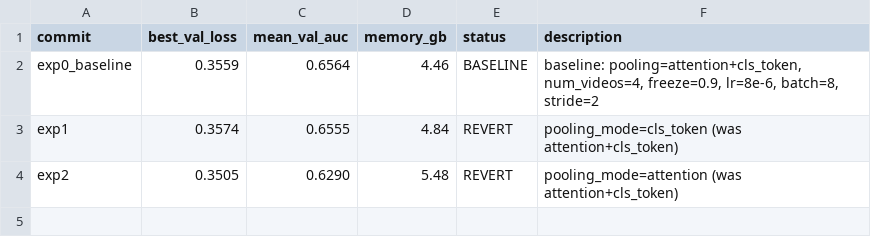
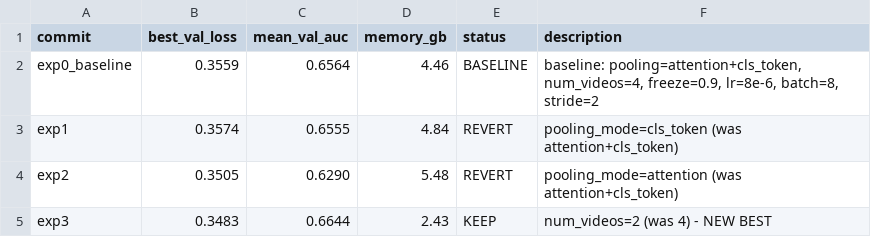
Before and after one commit to HeartWise-AI/DeepCORO_CLIP, a TSV file: autoresearch_deeprv/results.tsv, drawn as a sheet; the diff names each change by its address in the sheet, - before the commit and + after, or states it on an @@ line.

```diff
--- a/autoresearch_deeprv/results.tsv
+++ b/autoresearch_deeprv/results.tsv
+row 5: exp3 | 0.3483 | 0.6644 | 2.43 | KEEP | num_videos=2 (was 4) - NEW BEST
```
Also changed, not shown: 1 other file.
